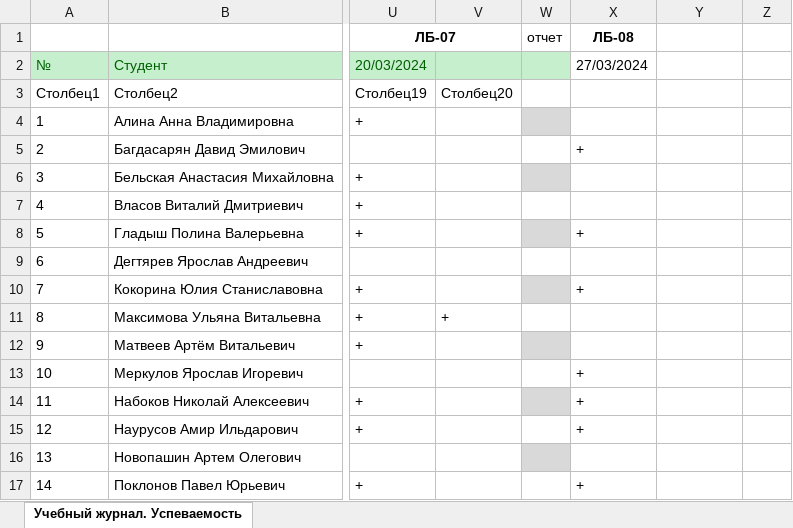
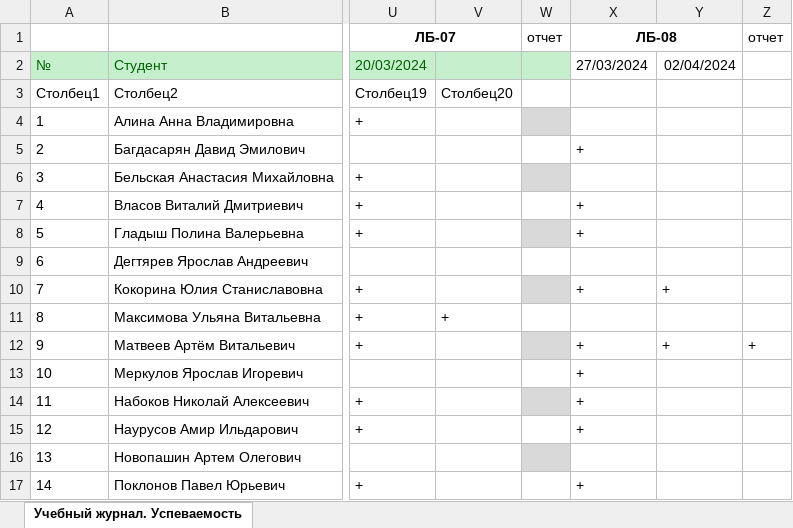
Before and after one commit to VChuzlov/SA, an Excel workbook: 2024/Учебный журнал. Успеваемость (2Д02). Системный анализ процессов переработки нефти и газа. Весна 2023_24. 24.01.2024.xlsx, sheet Учебный журнал. Успеваемость, drawn as a sheet; only a part is shown, gaps mark what is left out; values as stored, in another font and other column widths than the file's, no borders; table styles not drawn; the diff names each change by its address in the sheet, - before the commit and + after, or states it on an @@ line.

Commit message:
Update Учебный журнал. Успеваемость (2Д02). Системный анализ процессов переработки нефти и газа. Весна 2023_24. 24.01.2024.xlsx

```diff
--- a/2024/Учебный журнал. Успеваемость (2Д02). Системный анализ процессов переработки нефти и газа. Весна 2023_24. 24.01.2024.xlsx (sheet Учебный журнал. Успеваемость)
+++ b/2024/Учебный журнал. Успеваемость (2Д02). Системный анализ процессов переработки нефти и газа. Весна 2023_24. 24.01.2024.xlsx (sheet Учебный журнал. Успеваемость)
+X1:Y1 merged
-Z1: (empty)
+Z1: отчет
-Y2: (empty)
+Y2: 02/04/2024
-X7: (empty)
+X7: +
-Y10: (empty)
+Y10: +
-X12: (empty)
+X12: +
-Y12: (empty)
+Y12: +
-Z12: (empty)
+Z12: +
```
